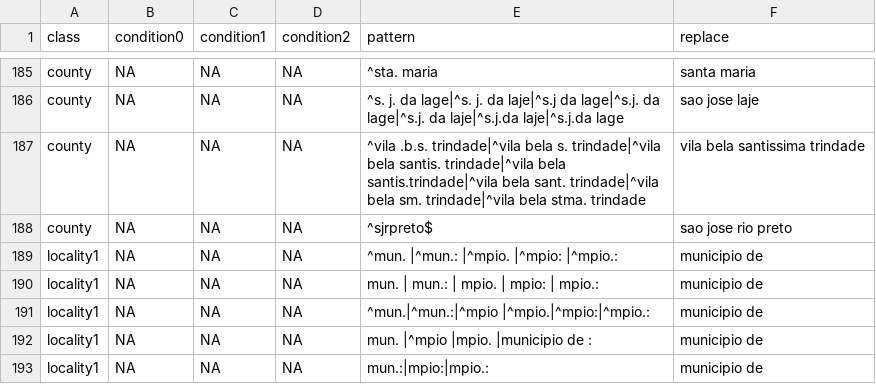
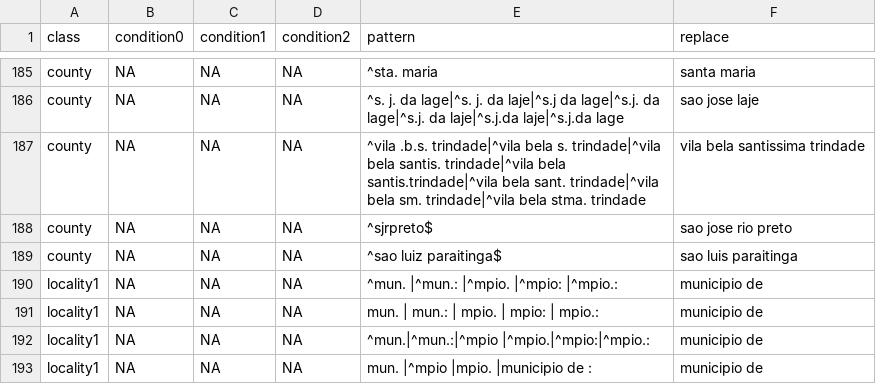
Before and after one commit to LimaRAF/plantR, a CSV file: data-raw/raw_dictionaries/replaceNames.csv, drawn as a sheet; only a part is shown, gaps mark what is left out; the shorter side is filled out with more unchanged rows.

Commit message:
Updating the package SysData, gazetteer and latam map

```diff
--- a/data-raw/raw_dictionaries/replaceNames.csv
+++ b/data-raw/raw_dictionaries/replaceNames.csv
@@ -188,2 +188,3 @@
 "county",NA,NA,NA,"^sjrpreto$","sao jose rio preto"
+"county",NA,NA,NA,"^sao luiz paraitinga$","sao luis paraitinga"
 "locality1",NA,NA,NA,"^mun. |^mun.: |^mpio. |^mpio: |^mpio.:","municipio de "
```
Also changed, not shown: data-raw/dictionaries/replaceNames.csv, 8 other files.
